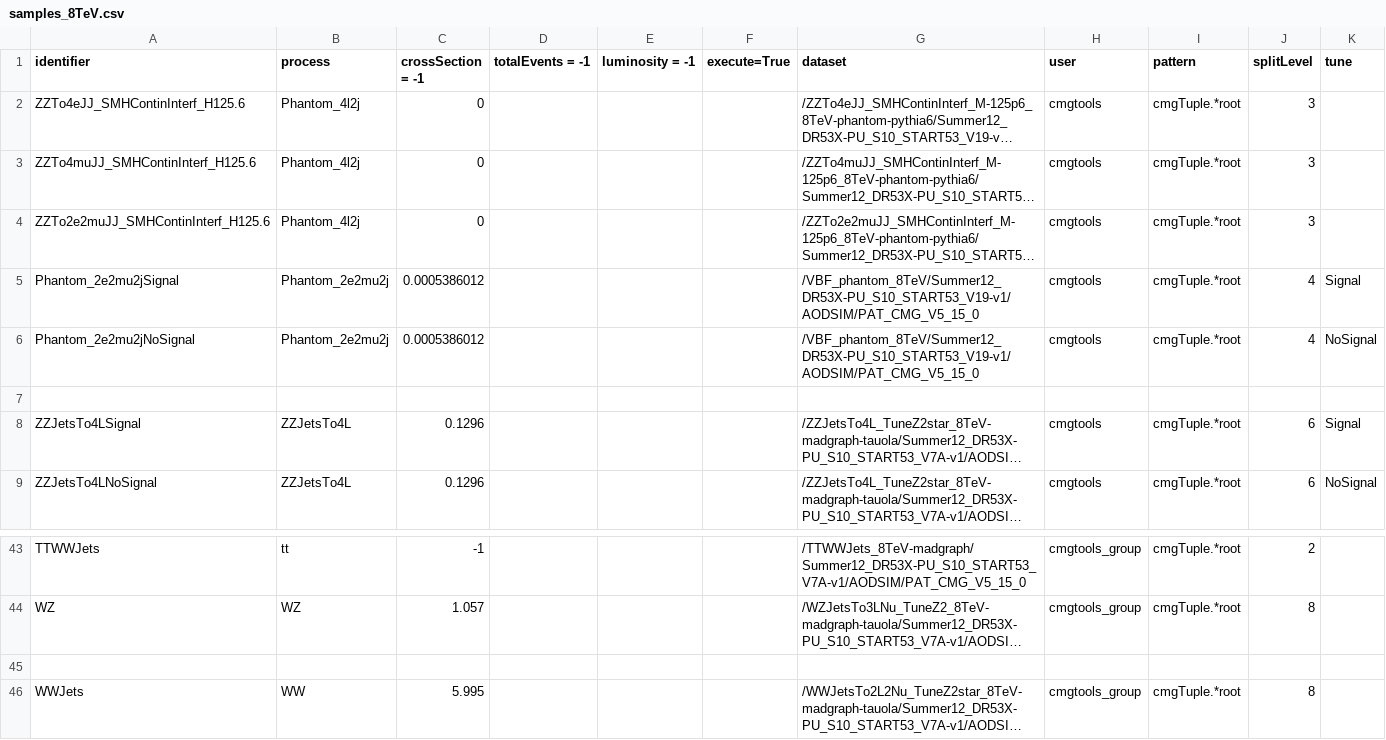
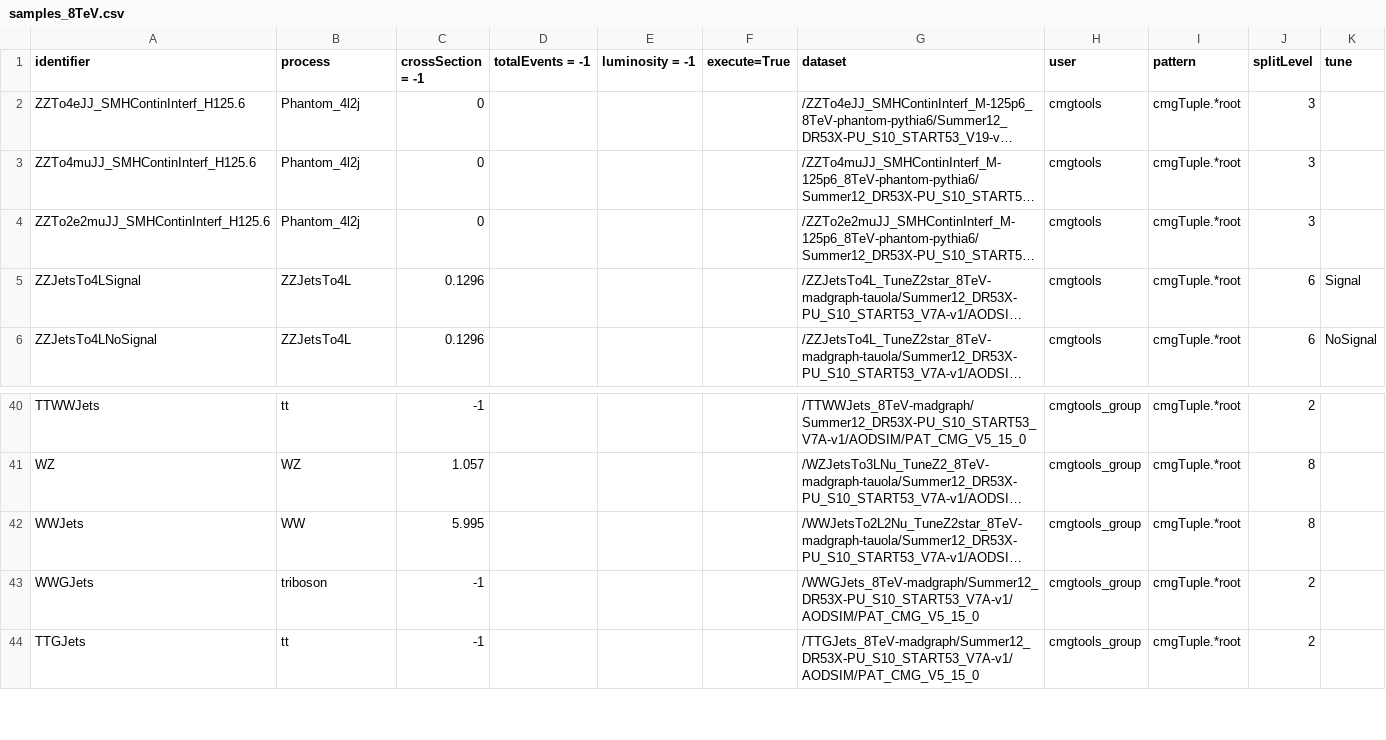
Before and after one commit to bellan/VVXAnalysis, a CSV file: Producers/python/samples_8TeV.csv, drawn as a sheet; only a part is shown, gaps mark what is left out; the shorter side is filled out with more unchanged rows; long unchanged cells end in …; the diff names each change by its address in the sheet, - before the commit and + after, or states it on an @@ line.

Commit message:
cleaing

```diff
--- a/Producers/python/samples_8TeV.csv
+++ b/Producers/python/samples_8TeV.csv
-row 5: Phantom_2e2mu2jSignal | Phantom_2e2mu2j | 0.0005386012 |  |  |  | /VBF_phantom_8TeV/Summer12_DR53X-PU_S10_START53_V19-v1/AODSIM/PAT_CMG_V5_15_0 | cmgtools | cmgTuple.*root | 4 | Signal
-row 6: Phantom_2e2mu2jNoSignal | Phantom_2e2mu2j | 0.0005386012 |  |  |  | /VBF_phantom_8TeV/Summer12_DR53X-PU_S10_START53_V19-v1/AODSIM/PAT_CMG_V5_15_0 | cmgtools | cmgTuple.*root | 4 | NoSignal
-row 7: (empty)
-row 45: (empty)
```
